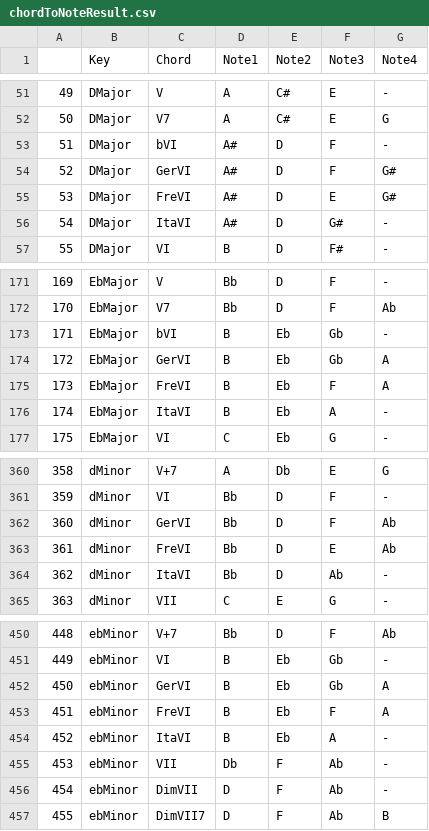
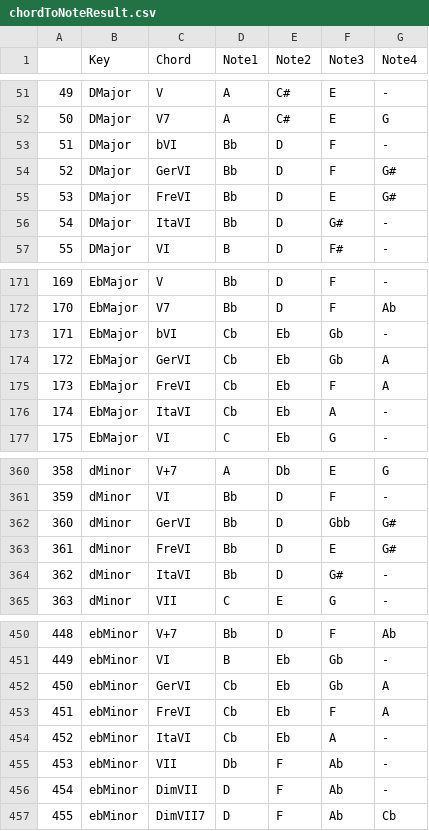
Before and after one commit to tpmmthomas/fyp-chord-identification, a CSV file: results/chordToNoteResult.csv (was chordToNoteResult.csv), drawn as a sheet; only a part is shown, gaps mark what is left out; the diff covers the shown part only.

```diff
--- a/chordToNoteResult.csv
+++ b/results/chordToNoteResult.csv
@@ -52,6 +52,6 @@
 50,DMajor,V7,A,C#,E,G
-51,DMajor,bVI,A#,D,F,-
-52,DMajor,GerVI,A#,D,F,G#
-53,DMajor,FreVI,A#,D,E,G#
-54,DMajor,ItaVI,A#,D,G#,-
+51,DMajor,bVI,Bb,D,F,-
+52,DMajor,GerVI,Bb,D,F,G#
+53,DMajor,FreVI,Bb,D,E,G#
+54,DMajor,ItaVI,Bb,D,G#,-
 55,DMajor,VI,B,D,F#,-
@@ -172,6 +172,6 @@
 170,EbMajor,V7,Bb,D,F,Ab
-171,EbMajor,bVI,B,Eb,Gb,-
-172,EbMajor,GerVI,B,Eb,Gb,A
-173,EbMajor,FreVI,B,Eb,F,A
-174,EbMajor,ItaVI,B,Eb,A,-
+171,EbMajor,bVI,Cb,Eb,Gb,-
+172,EbMajor,GerVI,Cb,Eb,Gb,A
+173,EbMajor,FreVI,Cb,Eb,F,A
+174,EbMajor,ItaVI,Cb,Eb,A,-
 175,EbMajor,VI,C,Eb,G,-
@@ -361,5 +361,5 @@
 359,dMinor,VI,Bb,D,F,-
-360,dMinor,GerVI,Bb,D,F,Ab
-361,dMinor,FreVI,Bb,D,E,Ab
-362,dMinor,ItaVI,Bb,D,Ab,-
+360,dMinor,GerVI,Bb,D,Gbb,G#
+361,dMinor,FreVI,Bb,D,E,G#
+362,dMinor,ItaVI,Bb,D,G#,-
 363,dMinor,VII,C,E,G,-
@@ -451,7 +451,7 @@
 449,ebMinor,VI,B,Eb,Gb,-
-450,ebMinor,GerVI,B,Eb,Gb,A
-451,ebMinor,FreVI,B,Eb,F,A
-452,ebMinor,ItaVI,B,Eb,A,-
+450,ebMinor,GerVI,Cb,Eb,Gb,A
+451,ebMinor,FreVI,Cb,Eb,F,A
+452,ebMinor,ItaVI,Cb,Eb,A,-
 453,ebMinor,VII,Db,F,Ab,-
 454,ebMinor,DimVII,D,F,Ab,-
-455,ebMinor,DimVII7,D,F,Ab,B
+455,ebMinor,DimVII7,D,F,Ab,Cb
```
Also changed, not shown: 83 edited cells elsewhere in this file, 2 other files.
